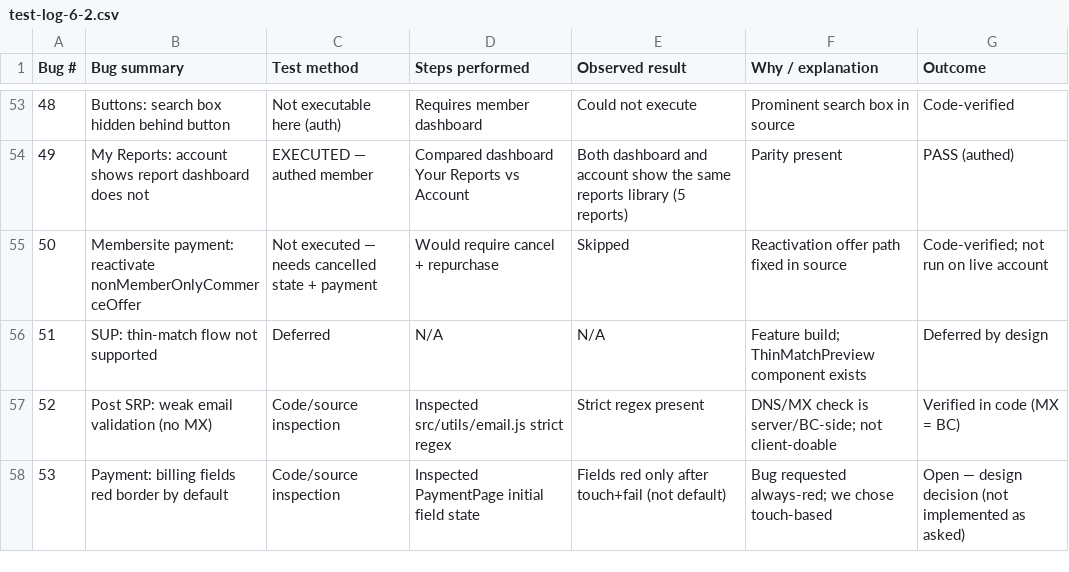
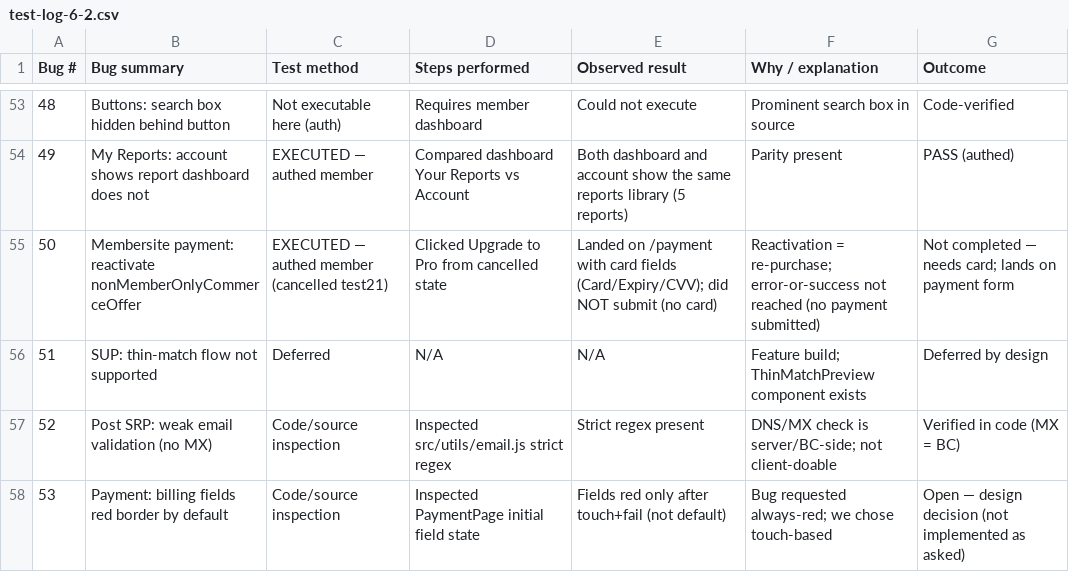
Before and after one commit to dwolfe1966/pds, a CSV file: docs/qa/test-log-6-2.csv, drawn as a sheet; only a part is shown, gaps mark what is left out; the diff covers the shown part only; the diff names each change by its address in the sheet, - before the commit and + after, or states it on an @@ line.

```diff
--- a/docs/qa/test-log-6-2.csv
+++ b/docs/qa/test-log-6-2.csv
-C55 (Test method): Not executed — needs cancelled state + payment
+C55 (Test method): EXECUTED — authed member (cancelled test21)
-D55 (Steps performed): Would require cancel + repurchase
+D55 (Steps performed): Clicked Upgrade to Pro from cancelled state
-E55 (Observed result): Skipped
+E55 (Observed result): Landed on /payment with card fields (Card/Expiry/CVV); did NOT submit (no card)
-F55 (Why / explanation): Reactivation offer path fixed in source
+F55 (Why / explanation): Reactivation = re-purchase; error-or-success not reached (no payment submitted)
-G55 (Outcome): Code-verified; not run on live account
+G55 (Outcome): Not completed — needs card; lands on payment form
```
Also changed, not shown: 31 edited cells elsewhere in this file, 5 other files.
